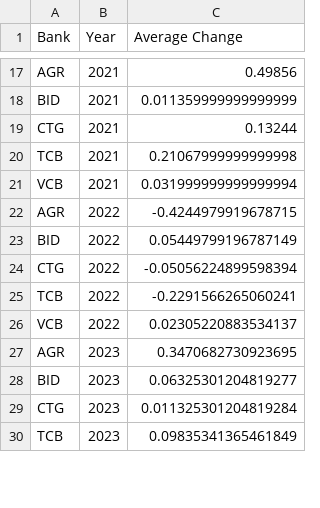
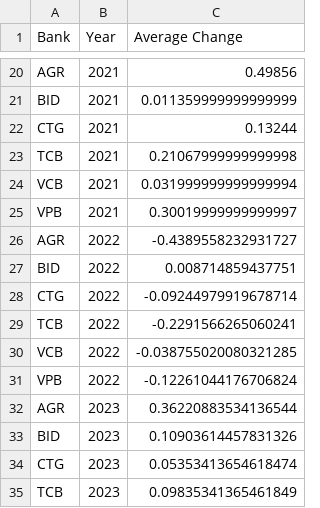
Before and after one commit to HTNam1710/DataViz_Lab02, a CSV file: average_change_data.csv, drawn as a sheet; only a part is shown, gaps mark what is left out; the diff covers the shown part only.

```diff
--- a/average_change_data.csv
+++ b/average_change_data.csv
@@ -21,10 +24,12 @@ TCB,2021,0.21067999999999998
 VCB,2021,0.031999999999999994
-AGR,2022,-0.4244979919678715
-BID,2022,0.05449799196787149
-CTG,2022,-0.05056224899598394
+VPB,2021,0.30019999999999997
+AGR,2022,-0.4389558232931727
+BID,2022,0.008714859437751
+CTG,2022,-0.09244979919678714
 TCB,2022,-0.2291566265060241
-VCB,2022,0.02305220883534137
-AGR,2023,0.3470682730923695
-BID,2023,0.06325301204819277
-CTG,2023,0.011325301204819284
+VCB,2022,-0.038755020080321285
+VPB,2022,-0.12261044176706824
+AGR,2023,0.36220883534136544
+BID,2023,0.10903614457831326
+CTG,2023,0.05353413654618474
 TCB,2023,0.09835341365461849
```
Also changed, not shown: 5 added rows and 10 edited cells elsewhere in this file, 4 other files.
